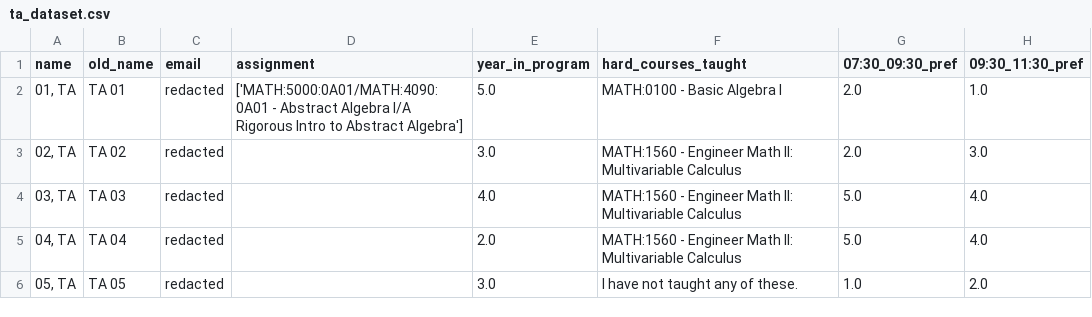
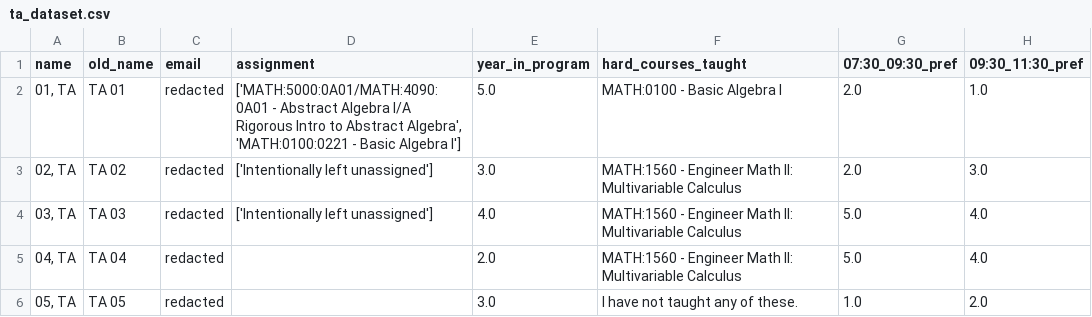
Before and after one commit to ian-ramsey/TAScheduling, a CSV file: example_output/ta_assignment_project/ta_dataset.csv, drawn as a sheet; only a part is shown; the diff names each change by its address in the sheet, - before the commit and + after, or states it on an @@ line.

```diff
--- a/example_output/ta_assignment_project/ta_dataset.csv
+++ b/example_output/ta_assignment_project/ta_dataset.csv
-D2 (assignment): …to Abstract Algebra']
+D2 (assignment): …to Abstract Algebra', 'MATH:0100:0221 - Basic Algebra I']
-D3:D4 (assignment): (empty)
+D3:D4 (assignment): ['Intentionally left unassigned']
```
Also changed, not shown: example_output/ta_assignment_project/TA_output.csv, example_output/ta_assignment_project/course_dataset.csv, 4 other files.
